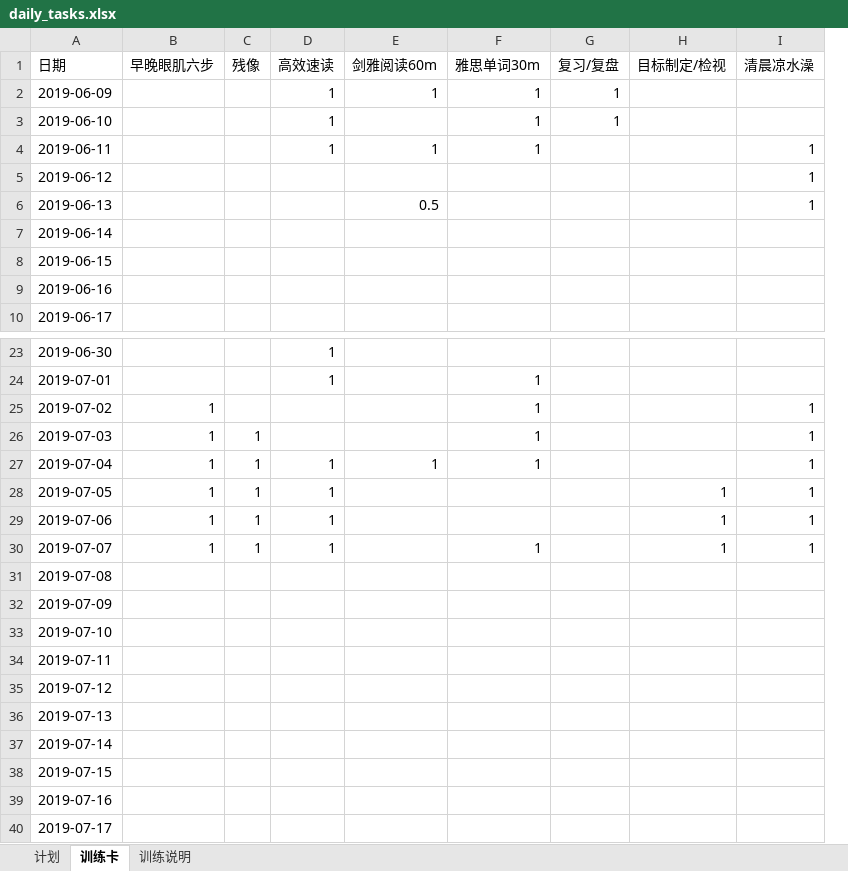
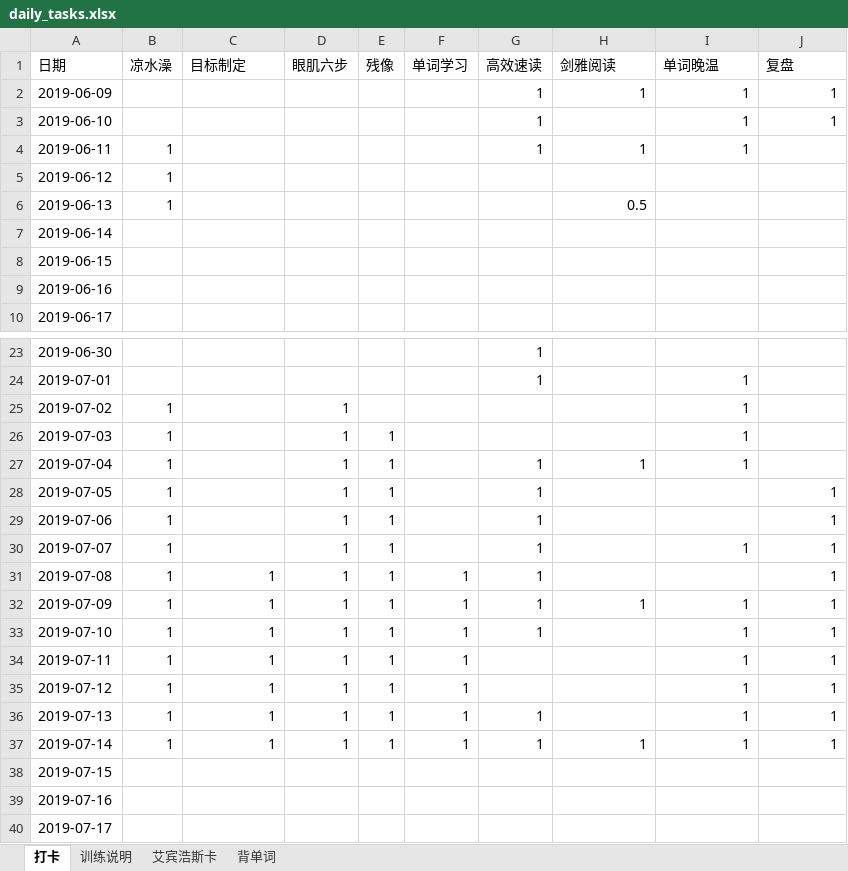
Before and after one commit to lybwb/lybwb_setting, an Excel workbook: daily_tasks.xlsx, sheet 打卡, drawn as a sheet; only a part is shown, gaps mark what is left out; values as stored, in another font and other column widths than the file's, no cell formats; table styles not drawn; removed rows and columns are numbered as before the commit, all else as after; the diff covers the shown part only; the diff names each change by its address in the sheet, - before the commit and + after, or states it on an @@ line.

```diff
--- a/daily_tasks.xlsx (sheet 打卡)
+++ b/daily_tasks.xlsx (sheet 打卡)
-sheet tab: 训练卡
+sheet tab: 打卡
-sheet tab: 计划
+sheet tab: 艾宾浩斯卡
+sheet tab: 背单词
+column B (凉水澡), rows 4-6: all 1; rows 25-37: all 1
+column D (眼肌六步), rows 25-37: all 1
+column F (单词学习), rows 31-37: all 1
-column G (复习/复盘), rows 2-3: 1 | 1
-column H (目标制定/检视), rows 28-30: all 1
-C1: 早晚眼肌六步
+C1: 目标制定
-H1: 剑雅阅读60m
+H1: 剑雅阅读
-I1: 雅思单词30m
+I1: 单词晚温
-J1: 清晨凉水澡
+J1: 复盘
-J2:J3 (复盘): (empty)
+J2:J3 (复盘): 1
-J4:J6 (复盘): 1
+J4:J6 (复盘): (empty)
-C25:C30 (目标制定): 1
+C25:C30 (目标制定): (empty)
-J25:J27 (复盘): 1
+J25:J27 (复盘): (empty)
-C31:C37 (目标制定): (empty)
+C31:C37 (目标制定): 1
-E31:E37 (残像): (empty)
+E31:E37 (残像): 1
-G31:G33 (高效速读): (empty)
+G31:G33 (高效速读): 1
-J31:J37 (复盘): (empty)
+J31:J37 (复盘): 1
-H32 (剑雅阅读): (empty)
+H32 (剑雅阅读): 1
-I32:I37 (单词晚温): (empty)
+I32:I37 (单词晚温): 1
-G36:G37 (高效速读): (empty)
+G36:G37 (高效速读): 1
-H37 (剑雅阅读): (empty)
+H37 (剑雅阅读): 1
```
Also changed, not shown: 2 edited cells elsewhere in this sheet, cell formats.
